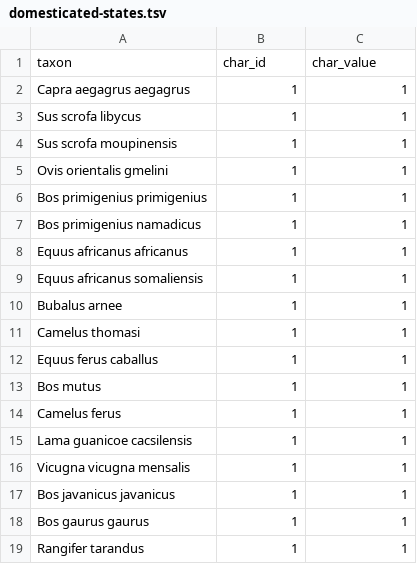
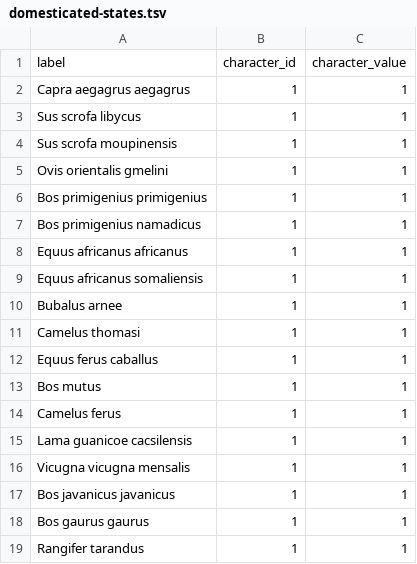
Before and after one commit to naturalis/trait-geo-diverse, a TSV file: data/traits/domesticated-states.tsv, drawn as a sheet.

Commit message:
added characters and states tables, renamed columns

```diff
--- a/data/traits/domesticated-states.tsv
+++ b/data/traits/domesticated-states.tsv
@@ -1,2 +1,2 @@
-taxon	char_id	char_value
+label	character_id	character_value
 Capra aegagrus aegagrus	1	1
```
Also changed, not shown: data/traits/pantheria_characters.tsv, 4 other files.
